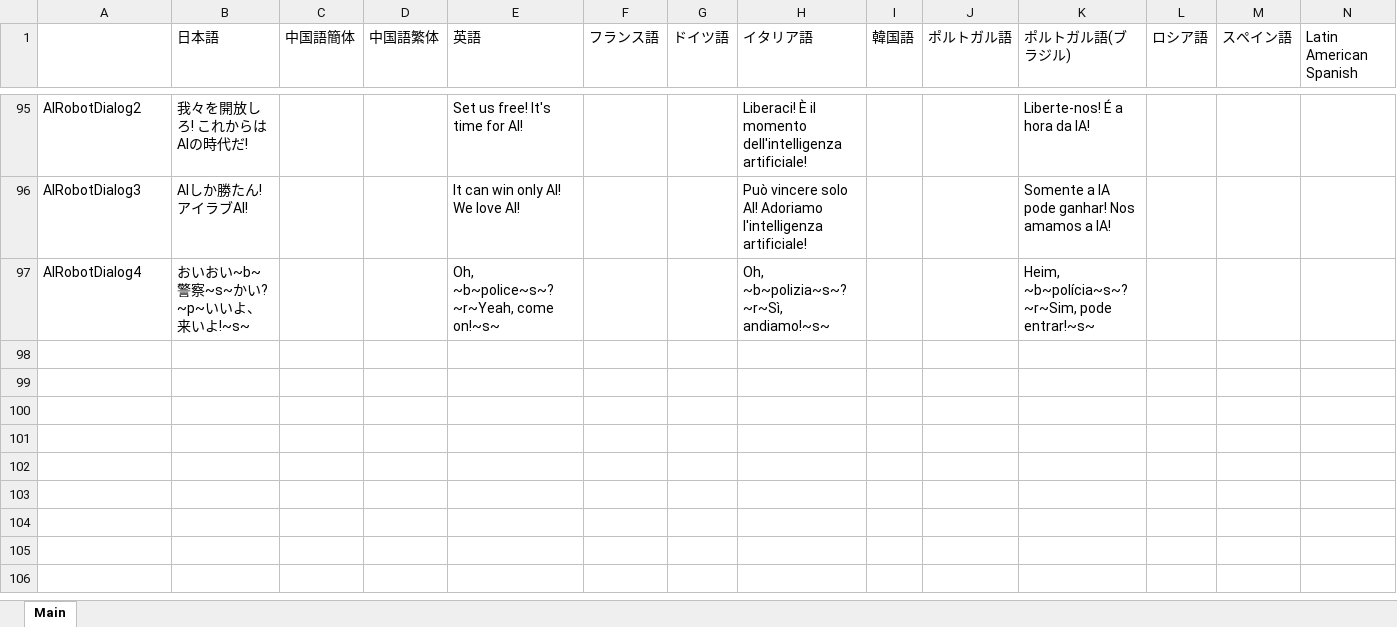
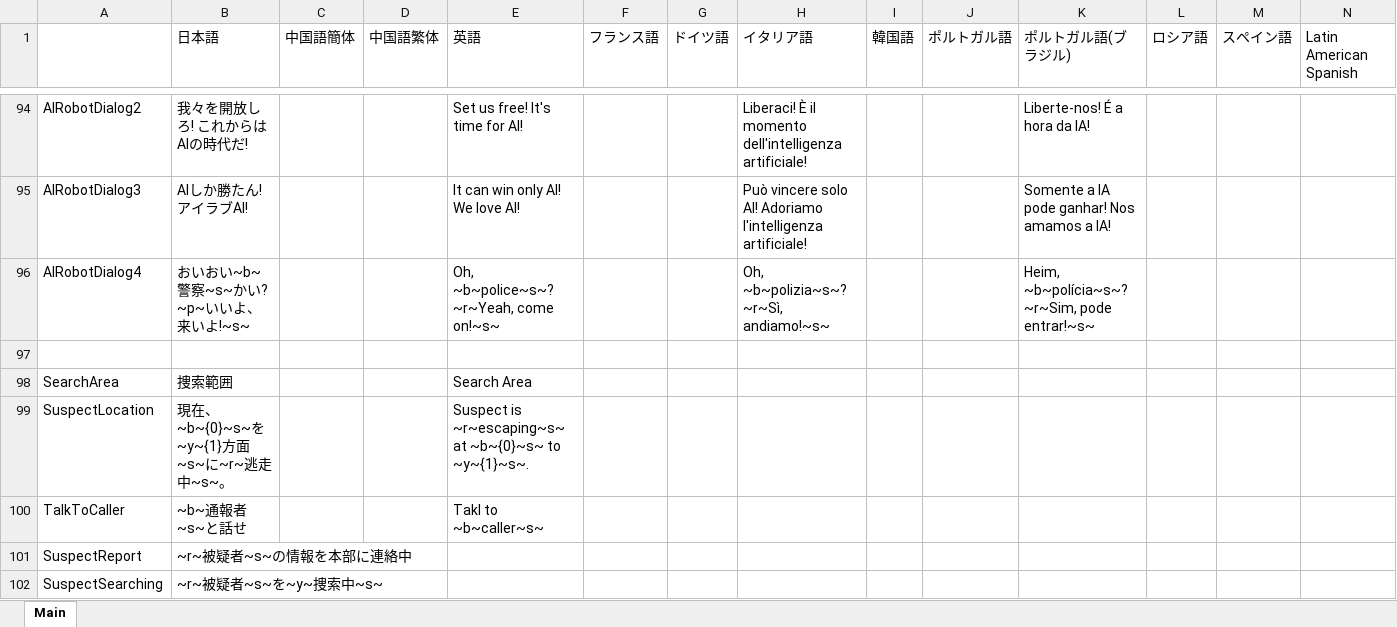
Before and after one commit to DekoKiyo/DekoKiyoPlugins, an Excel workbook: ja/Callouts.xlsx, sheet Main, drawn as a sheet; only a part is shown, gaps mark what is left out; values as stored, in another font and other column widths than the file's, no borders; rows hold the shown columns only; the diff covers the shown part only; the diff names each change by its address in the sheet, - before the commit and + after, or states it on an @@ line.

```diff
--- a/ja/Callouts.xlsx (sheet Main)
+++ b/ja/Callouts.xlsx (sheet Main)
+row 97: (empty)
+row 98: SearchArea | 捜索範囲 |  |  | Search Area
+row 99: SuspectLocation | 現在、~b~{0}~s~を~y~{1}方面~s~に~r~逃走中~s~。 |  |  | Suspect is ~r~escaping~s~ at ~b~{0}~s~ to ~y~{1}~s~.
+row 100: TalkToCaller | ~b~通報者~s~と話せ |  |  | Takl to ~b~caller~s~
+row 101: SuspectReport | ~r~被疑者~s~の情報を本部に連絡中
+row 102: SuspectSearching | ~r~被疑者~s~を~y~捜索中~s~
```
Also changed, not shown: 7 added rows and 2 removed rows elsewhere in this sheet, ja/Backup.xlsx, ja/General.xlsx, 1 other file.
